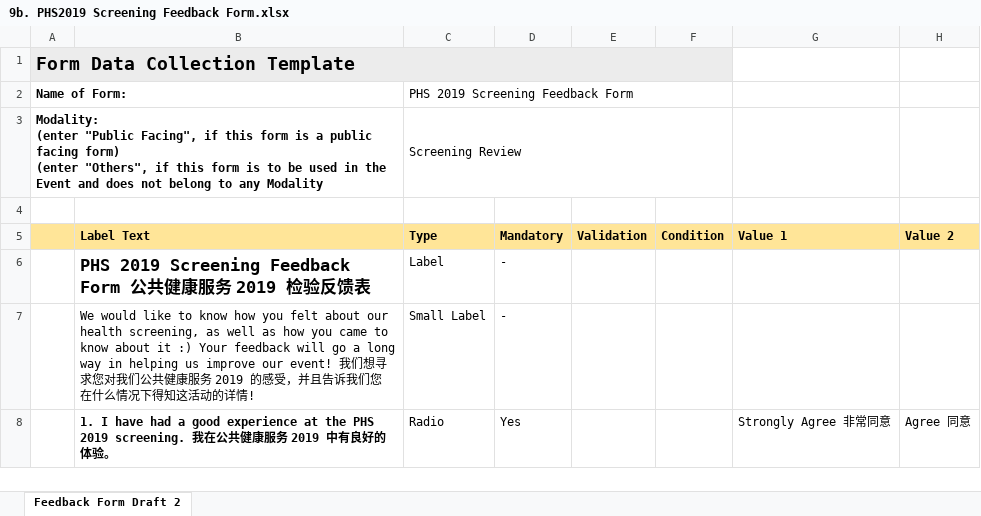
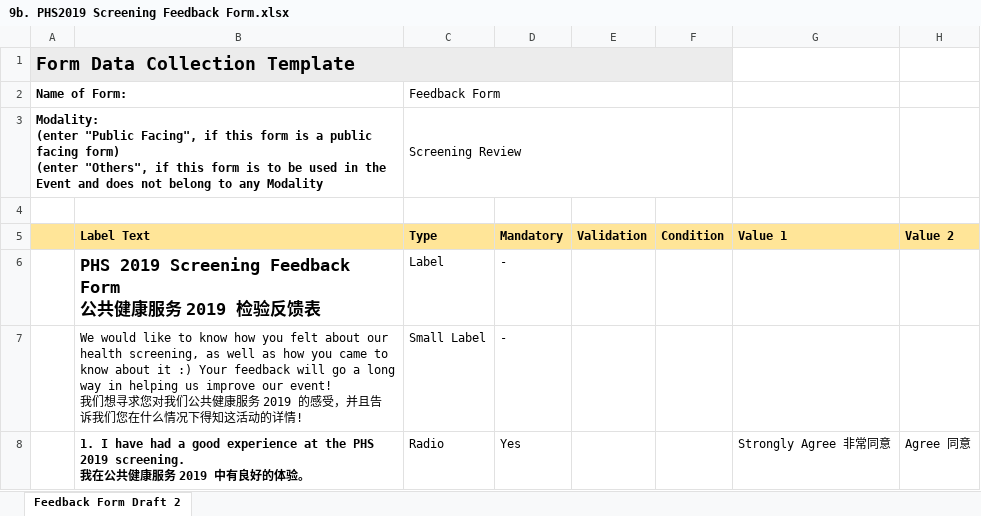
Before and after one commit to andrelimzs/screening-app, an Excel workbook: Forms/9b. PHS2019 Screening Feedback Form.xlsx, sheet Feedback Form Draft 2, drawn as a sheet; only a part is shown; values as stored, in another font and other column widths than the file's, no borders; the diff covers the shown part only; the diff names each change by its address in the sheet, - before the commit and + after, or states it on an @@ line.

```diff
--- a/Forms/9b. PHS2019 Screening Feedback Form.xlsx (sheet Feedback Form Draft 2)
+++ b/Forms/9b. PHS2019 Screening Feedback Form.xlsx (sheet Feedback Form Draft 2)
-C2 (Type): PHS 2019 Screening Feedback Form
+C2 (Type): Feedback Form
-B6 (Label Text): …馈表
+B6 (Label Text): …馈表
-B7 (Label Text): …情!
+B7 (Label Text): …情!
-B8 (Label Text): …验。
+B8 (Label Text): …验。
```
Also changed, not shown: 3 added rows and 32 edited cells elsewhere in this sheet, Forms/8. Social Service.xlsx, 6 other files.
